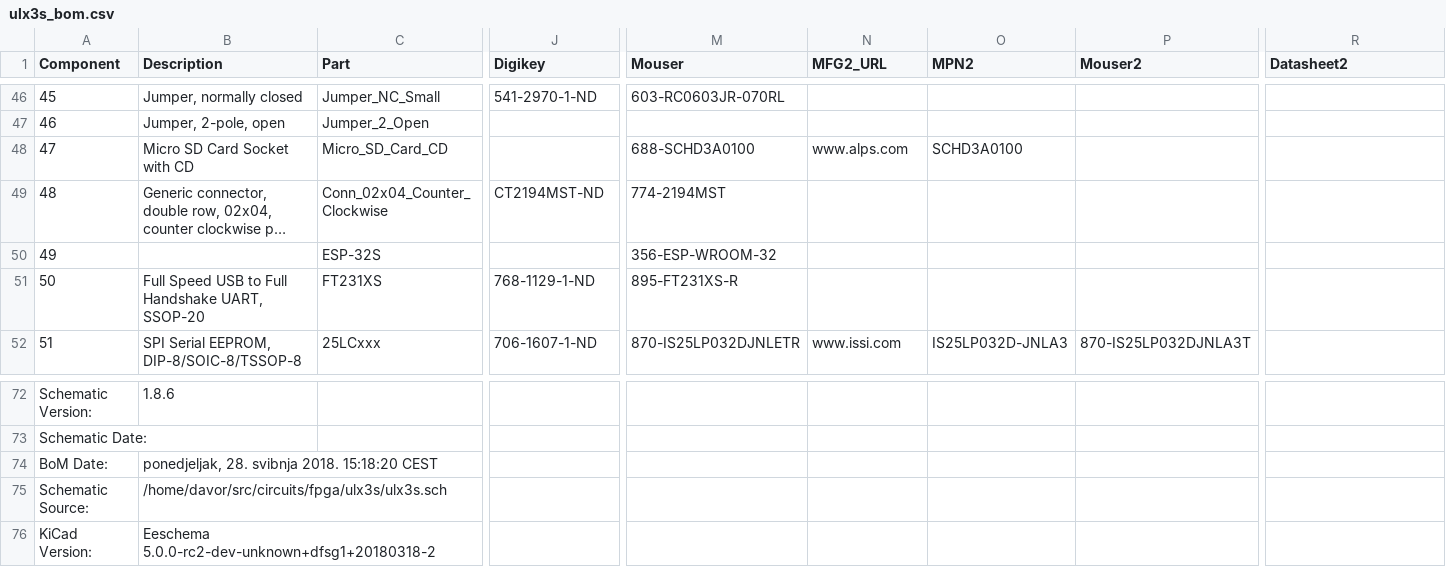
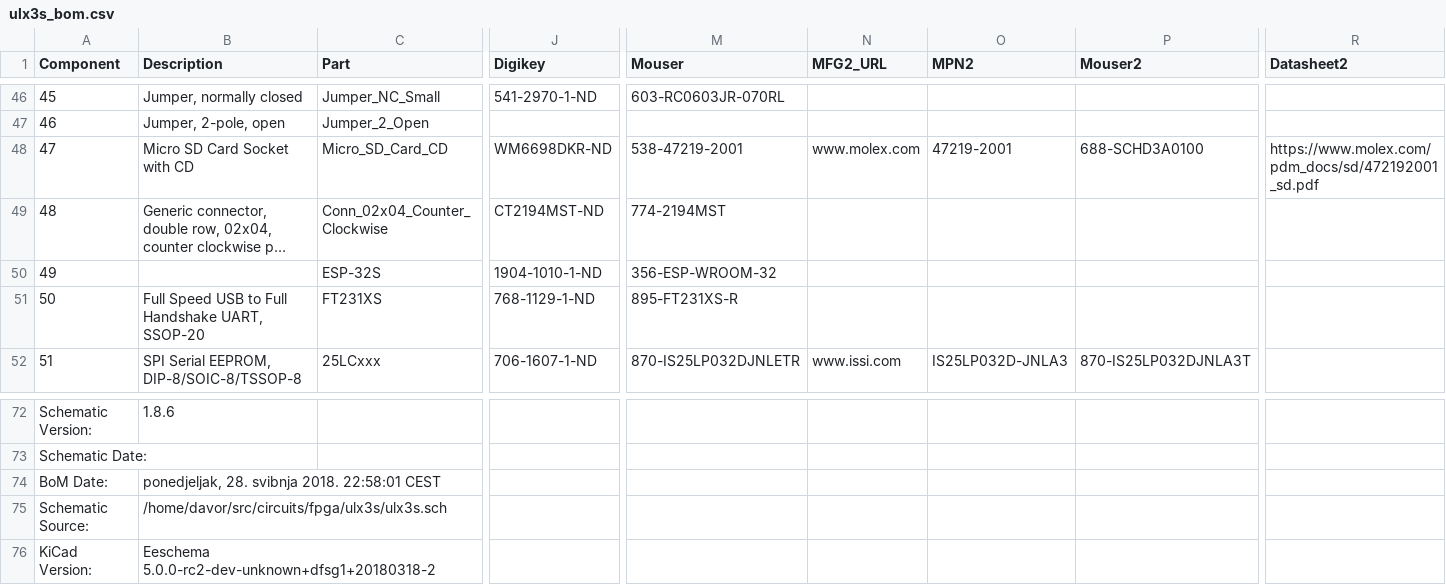
Before and after one commit to emard/ulx3s, a CSV file: doc/ulx3s_bom.csv, drawn as a sheet; only a part is shown, gaps mark what is left out; long unchanged cells end in …; the diff names each change by its address in the sheet, - before the commit and + after, or states it on an @@ line.

```diff
--- a/doc/ulx3s_bom.csv
+++ b/doc/ulx3s_bom.csv
-J48 (Digikey): (empty)
+J48 (Digikey): WM6698DKR-ND
-M48 (Mouser): 688-SCHD3A0100
+M48 (Mouser): 538-47219-2001
-N48 (MFG2_URL): www.alps.com
+N48 (MFG2_URL): www.molex.com
-O48 (MPN2): SCHD3A0100
+O48 (MPN2): 47219-2001
-P48 (Mouser2): (empty)
+P48 (Mouser2): 688-SCHD3A0100
-R48 (Datasheet2): (empty)
+R48 (Datasheet2): https://www.molex.com/pdm_docs/sd/472192001_sd.pdf
-J50 (Digikey): (empty)
+J50 (Digikey): 1904-1010-1-ND
-B74 (Description): ponedjeljak, 28. svibnja 2018. 15:18:20 CEST
+B74 (Description): ponedjeljak, 28. svibnja 2018. 22:58:01 CEST
```
Also changed, not shown: 1-click-bom.tsv.
